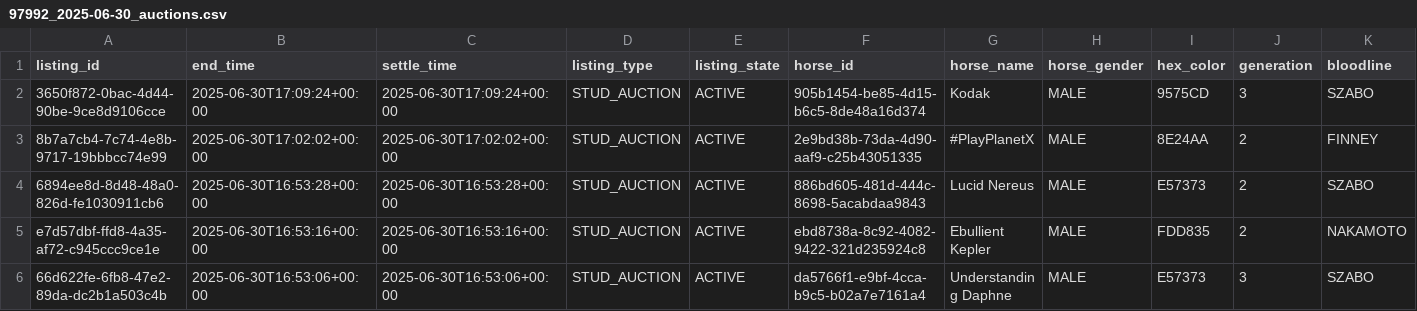
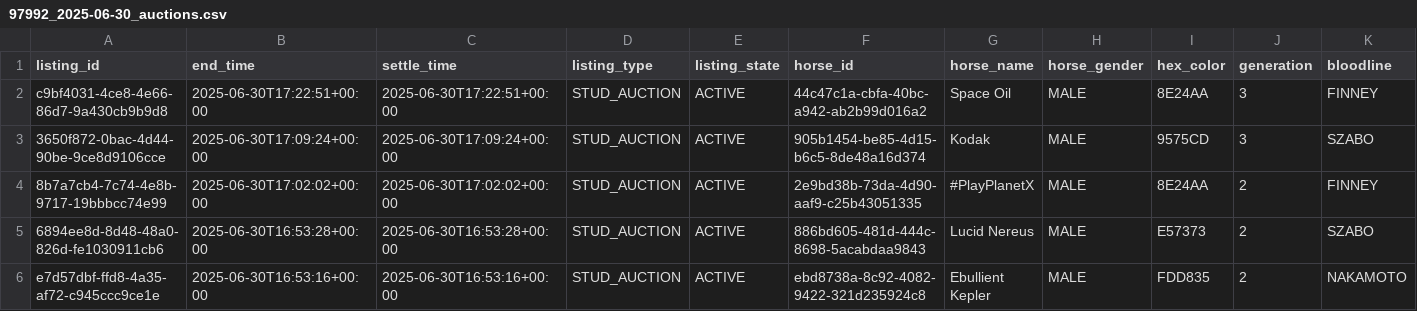
Before and after one commit to myblood-tempest/completed-auctions, a CSV file: 97992_2025-06-30_auctions.csv, drawn as a sheet; only a part is shown; the shorter side is filled out with more unchanged rows; rows hold the shown columns only; the diff names each change by its address in the sheet, - before the commit and + after, or states it on an @@ line.

Commit message:
Add 1 auction data files - 2025-06-30 09:27:29 UTC

```diff
--- a/97992_2025-06-30_auctions.csv
+++ b/97992_2025-06-30_auctions.csv
+row 2: c9bf4031-4ce8-4e66-86d7-9a430cb9b9d8 | 2025-06-30T17:22:51+00:00 | 2025-06-30T17:22:51+00:00 | STUD_AUCTION | ACTIVE | 44c47c1a-cbfa-40bc-a942-ab2b99d016a2 | Space Oil | MALE | 8E24AA | 3 | FINNEY
```
Also changed, not shown: 1 other file.
